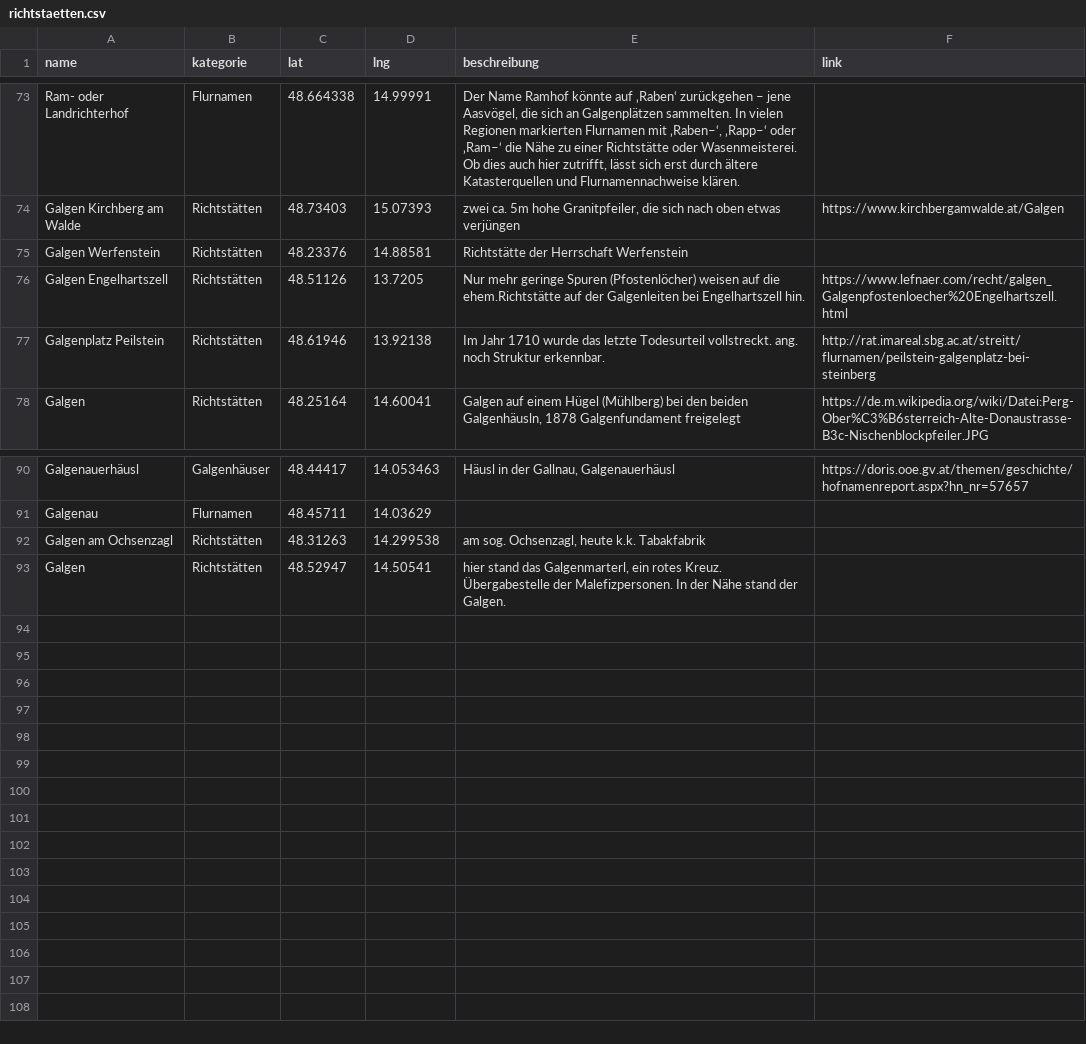
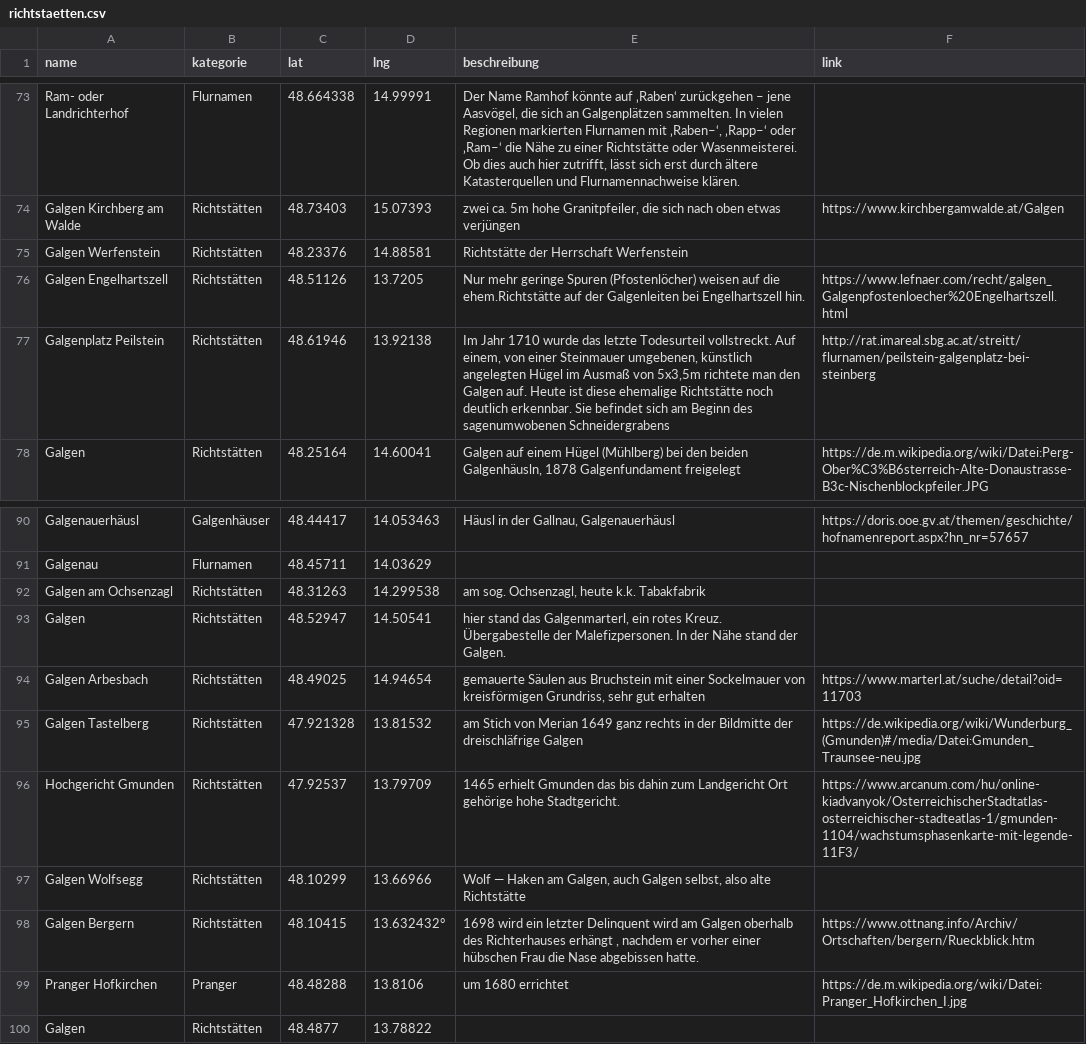
Before and after one commit to wolfundrabe/richtstaetten-ooe, a CSV file: daten/richtstaetten.csv, drawn as a sheet; only a part is shown, gaps mark what is left out.

Commit message:
Add files via upload

```diff
--- a/daten/richtstaetten.csv
+++ b/daten/richtstaetten.csv
@@ -76,3 +76,3 @@ Galgen Werfenstein,Richtstätten,48.23376,14.88581,Richtstätte der Herrschaft W
 Galgen Engelhartszell,Richtstätten,48.51126,13.7205,Nur mehr geringe Spuren (Pfostenlöcher) weisen auf die ehem.Richtstätte auf der Galgenleiten bei Engelhartszell hin.,https://www.lefnaer.com/recht/galgen_Galgenpfostenloecher%20Engelhartszell.html
-Galgenplatz Peilstein,Richtstätten,48.61946,13.92138,Im Jahr 1710 wurde das letzte Todesurteil vollstreckt. ang. noch Struktur erkennbar.,http://rat.imareal.sbg.ac.at/streitt/flurnamen/peilstein-galgenplatz-bei-steinberg
+Galgenplatz Peilstein,Richtstätten,48.61946,13.92138,"Im Jahr 1710 wurde das letzte Todesurteil vollstreckt. Auf einem, von einer Steinmauer umgebenen, künstlich angelegten Hügel im Ausmaß von 5x3,5m richtete man den Galgen auf. Heute ist diese ehemalige Richtstätte noch deutlich erkennbar. Sie befindet sich am Beginn des sagenumwobenen Schneidergrabens",http://rat.imareal.sbg.ac.at/streitt/flurnamen/peilstein-galgenplatz-bei-steinberg
 Galgen,Richtstätten,48.25164,14.60041,"Galgen auf einem Hügel (Mühlberg) bei den beiden Galgenhäusln, 1878 Galgenfundament freigelegt",https://de.m.wikipedia.org/wiki/Datei:Perg-Ober%C3%B6sterreich-Alte-Donaustrasse-B3c-Nischenblockpfeiler.JPG
@@ -93 +93,8 @@ Galgen am Ochsenzagl,Richtstätten,48.31263,14.299538,"am sog. Ochsenzagl, heute
 Galgen,Richtstätten,48.52947,14.50541,"hier stand das Galgenmarterl, ein rotes Kreuz. Übergabestelle der Malefizpersonen. In der Nähe stand der Galgen.",
+Galgen Arbesbach,Richtstätten,48.49025,14.94654,"gemauerte Säulen aus Bruchstein mit einer Sockelmauer von kreisförmigen Grundriss, sehr gut erhalten",https://www.marterl.at/suche/detail?oid=11703
+Galgen Tastelberg,Richtstätten,47.921328,13.81532,am Stich von Merian 1649 ganz rechts in der Bildmitte der dreischläfrige Galgen,https://de.wikipedia.org/wiki/Wunderburg_(Gmunden)#/media/Datei:Gmunden_Traunsee-neu.jpg
+Hochgericht Gmunden,Richtstätten,47.92537,13.79709,1465 erhielt Gmunden das bis dahin zum Landgericht Ort gehörige hohe Stadtgericht.,https://www.arcanum.com/hu/online-kiadvanyok/OsterreichischerStadtatlas-osterreichischer-stadteatlas-1/gmunden-1104/wachstumsphasenkarte-mit-legende-11F3/
+Galgen Wolfsegg,Richtstätten,48.10299,13.66966,"Wolf — Haken am Galgen, auch Galgen selbst, also alte Richtstätte",
+Galgen Bergern,Richtstätten,48.10415, 13.632432°,"1698 wird ein letzter Delinquent wird am Galgen oberhalb des Richterhauses erhängt , nachdem er vorher einer hübschen Frau die Nase abgebissen hatte.",https://www.ottnang.info/Archiv/Ortschaften/bergern/Rueckblick.htm
+Pranger Hofkirchen,Pranger,48.48288,13.8106,um 1680 errichtet,https://de.m.wikipedia.org/wiki/Datei:Pranger_Hofkirchen_I.jpg
+Galgen,Richtstätten,48.4877,13.78822,,
```
